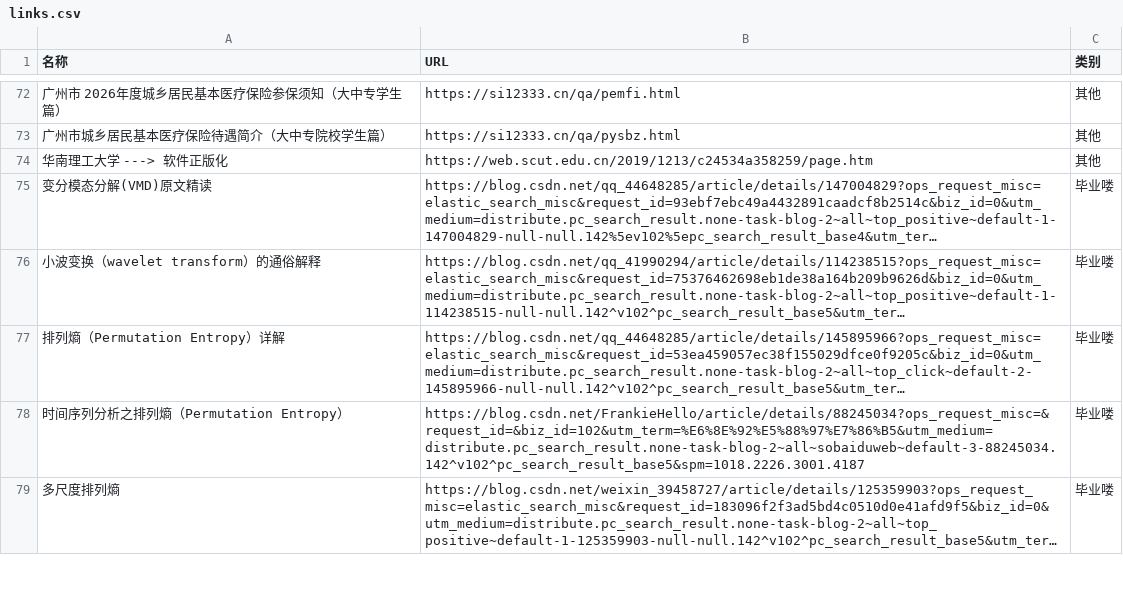
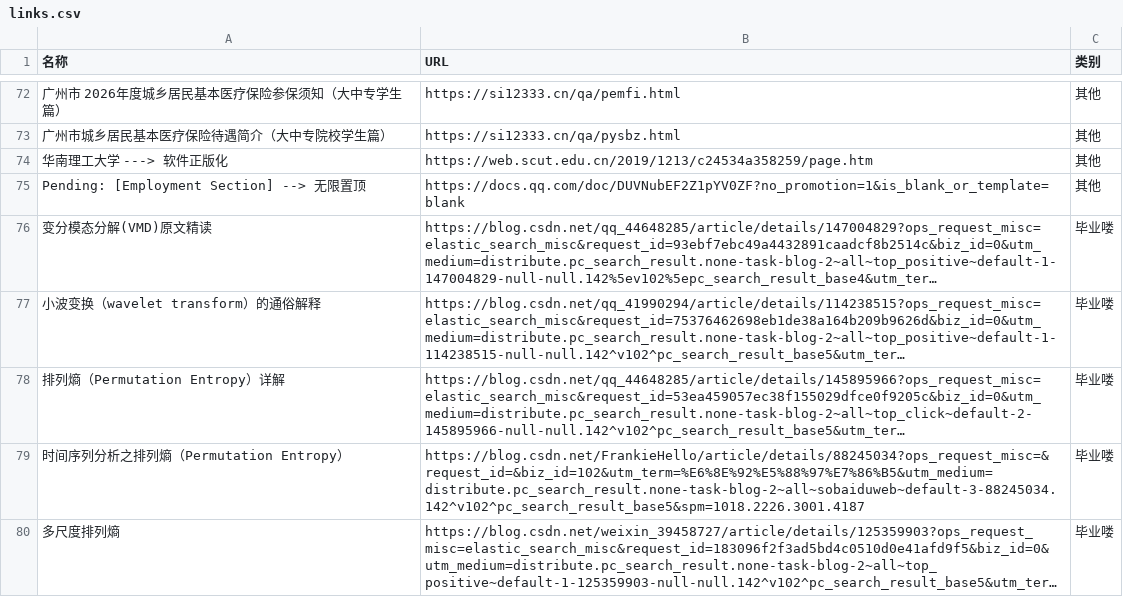
Before and after one commit to wwff3170-debug/link-manager, a CSV file: links.csv, drawn as a sheet; only a part is shown, gaps mark what is left out; long unchanged cells end in …; the diff names each change by its address in the sheet, - before the commit and + after, or states it on an @@ line.

Commit message:
更新链接数据

```diff
--- a/links.csv
+++ b/links.csv
+row 75: Pending: [Employment Section] --> 无限置顶 | https://docs.qq.com/doc/DUVNubEF2Z1pYV0ZF?no_promotion=1&is_blank_or_template=blank | 其他
```
